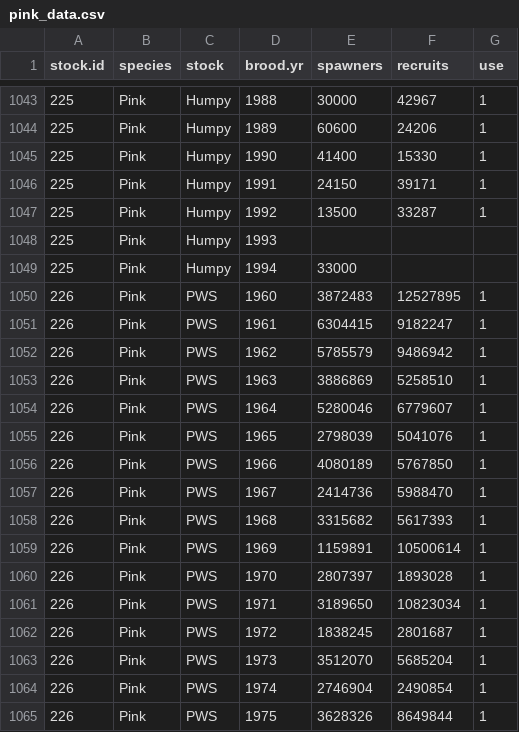
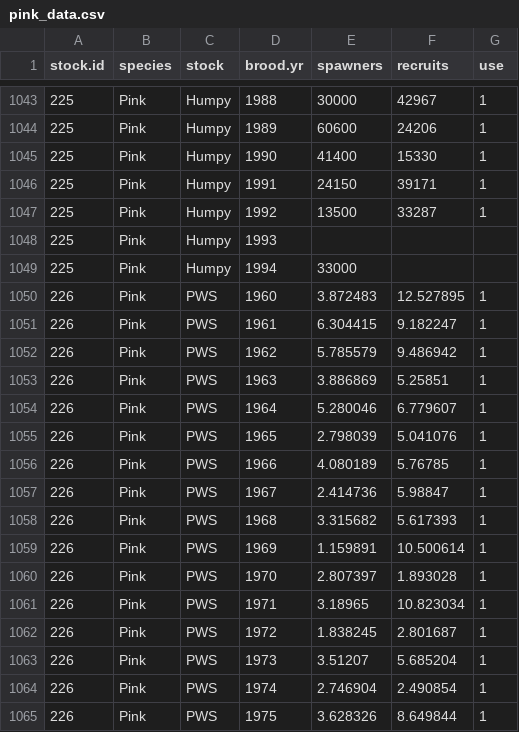
Before and after one commit to Pacific-salmon-assess/dfo_salmon_compilation, a CSV file: data/raw data/pink/pink_data.csv, drawn as a sheet; only a part is shown, gaps mark what is left out; the diff covers the shown part only.

```diff
--- a/data/raw data/pink/pink_data.csv
+++ b/data/raw data/pink/pink_data.csv
@@ -1049,17 +1049,17 @@ stock.id,species,stock,brood.yr,spawners,recruits,use
 225,Pink,Humpy,1994,33000,,
-226,Pink,PWS,1960,3872483,12527895,1
-226,Pink,PWS,1961,6304415,9182247,1
-226,Pink,PWS,1962,5785579,9486942,1
-226,Pink,PWS,1963,3886869,5258510,1
-226,Pink,PWS,1964,5280046,6779607,1
-226,Pink,PWS,1965,2798039,5041076,1
-226,Pink,PWS,1966,4080189,5767850,1
-226,Pink,PWS,1967,2414736,5988470,1
-226,Pink,PWS,1968,3315682,5617393,1
-226,Pink,PWS,1969,1159891,10500614,1
-226,Pink,PWS,1970,2807397,1893028,1
-226,Pink,PWS,1971,3189650,10823034,1
-226,Pink,PWS,1972,1838245,2801687,1
-226,Pink,PWS,1973,3512070,5685204,1
-226,Pink,PWS,1974,2746904,2490854,1
-226,Pink,PWS,1975,3628326,8649844,1
+226,Pink,PWS,1960,3.872483,12.527895,1
+226,Pink,PWS,1961,6.304415,9.182247,1
+226,Pink,PWS,1962,5.785579,9.486942,1
+226,Pink,PWS,1963,3.886869,5.25851,1
+226,Pink,PWS,1964,5.280046,6.779607,1
+226,Pink,PWS,1965,2.798039,5.041076,1
+226,Pink,PWS,1966,4.080189,5.76785,1
+226,Pink,PWS,1967,2.414736,5.98847,1
+226,Pink,PWS,1968,3.315682,5.617393,1
+226,Pink,PWS,1969,1.159891,10.500614,1
+226,Pink,PWS,1970,2.807397,1.893028,1
+226,Pink,PWS,1971,3.18965,10.823034,1
+226,Pink,PWS,1972,1.838245,2.801687,1
+226,Pink,PWS,1973,3.51207,5.685204,1
+226,Pink,PWS,1974,2.746904,2.490854,1
+226,Pink,PWS,1975,3.628326,8.649844,1
```
Also changed, not shown: 140 edited cells elsewhere in this file, data/raw data/chum/chum_data.csv, data/raw data/chum/chum_info.csv, 9 other files.
